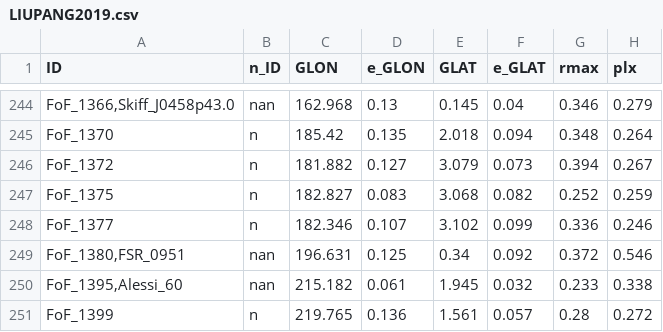
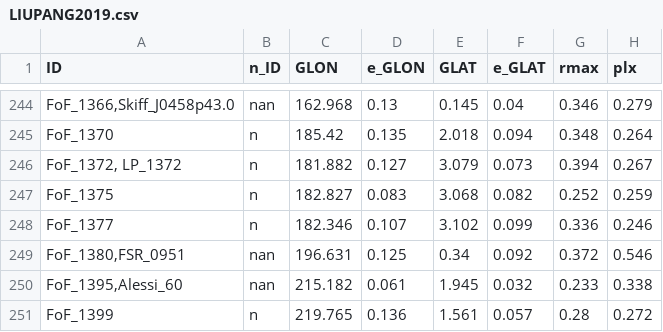
Before and after one commit to ucc23/updt_UCC, a CSV file: data/databases/LIUPANG2019.csv, drawn as a sheet; only a part is shown, gaps mark what is left out; the diff names each change by its address in the sheet, - before the commit and + after, or states it on an @@ line.

```diff
--- a/data/databases/LIUPANG2019.csv
+++ b/data/databases/LIUPANG2019.csv
-A246 (ID): FoF_1372
+A246 (ID): FoF_1372, LP_1372
```
Also changed, not shown: data/databases/BICA2003.csv, 12 other files.
